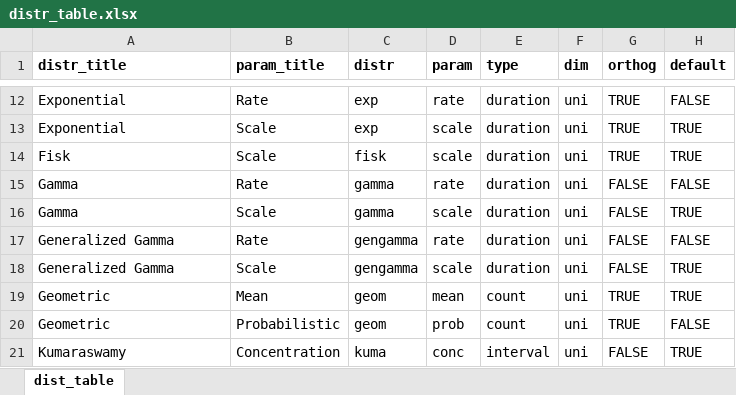
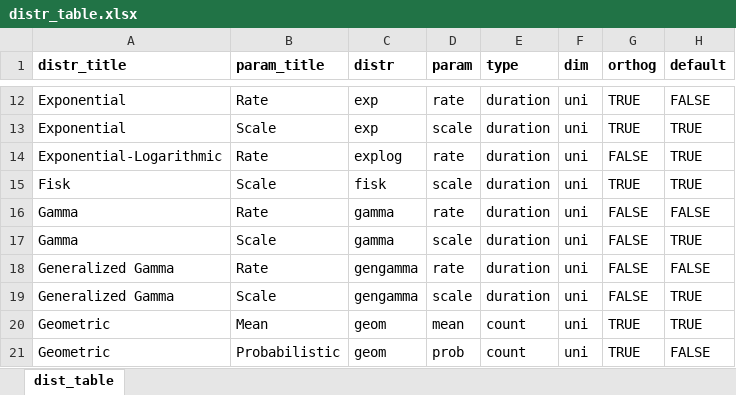
Before and after one commit to vladimirholy/gasmodel, an Excel workbook: data-raw/distr_table.xlsx, sheet dist_table, drawn as a sheet; only a part is shown, gaps mark what is left out; the shorter side is filled out with more unchanged rows; values as stored, in another font and other column widths than the file's, no borders; charts and pictures not drawn; the diff names each change by its address in the sheet, - before the commit and + after, or states it on an @@ line.

Commit message:
Adding the exponential-logarithmic distribution

```diff
--- a/data-raw/distr_table.xlsx (sheet dist_table)
+++ b/data-raw/distr_table.xlsx (sheet dist_table)
+row 14: Exponential-Logarithmic | Rate | explog | rate | duration | uni | FALSE | TRUE
```
Also changed, not shown: 7 other files.
